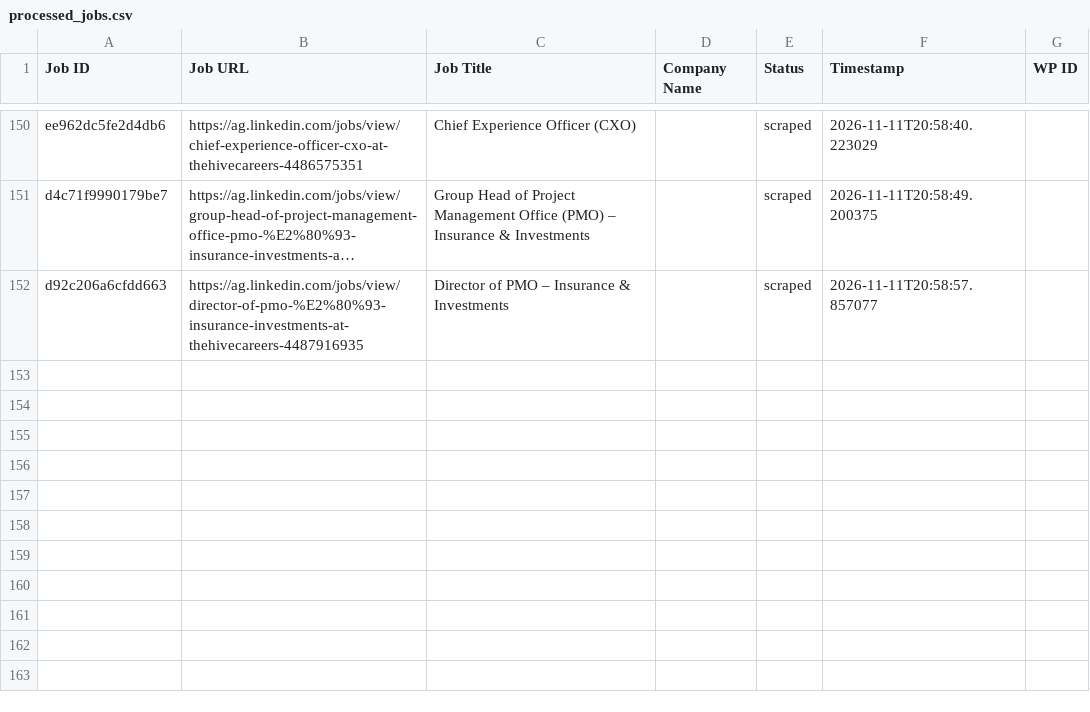
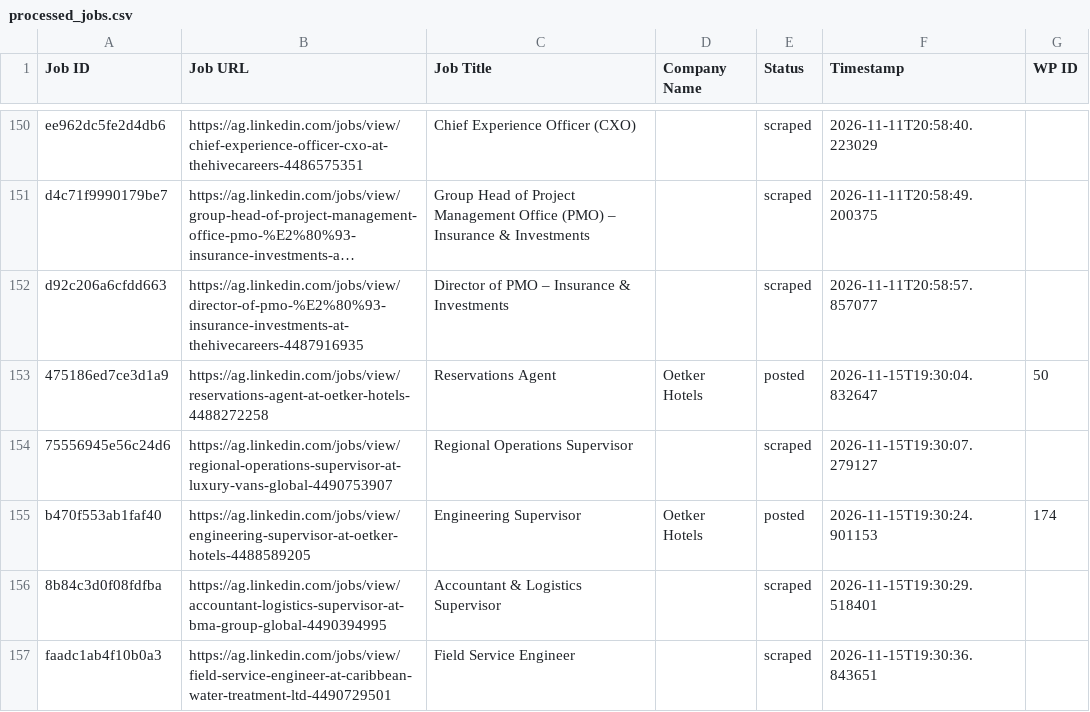
Before and after one commit to mimusdesign/ag, a CSV file: processed_jobs.csv, drawn as a sheet; only a part is shown, gaps mark what is left out; long unchanged cells end in …; the diff names each change by its address in the sheet, - before the commit and + after, or states it on an @@ line.

```diff
--- a/processed_jobs.csv
+++ b/processed_jobs.csv
+row 153: 475186ed7ce3d1a9 | https://ag.linkedin.com/jobs/view/reservations-agent-at-oetker-hotels-4488272258 | Reservations Agent | Oetker Hotels | posted | 2026-11-15T19:30:04.832647 | 50
+row 154: 75556945e56c24d6 | https://ag.linkedin.com/jobs/view/regional-operations-supervisor-at-luxury-vans-global-4490753907 | Regional Operations Supervisor |  | scraped | 2026-11-15T19:30:07.279127
+row 155: b470f553ab1faf40 | https://ag.linkedin.com/jobs/view/engineering-supervisor-at-oetker-hotels-4488589205 | Engineering Supervisor | Oetker Hotels | posted | 2026-11-15T19:30:24.901153 | 174
+row 156: 8b84c3d0f08fdfba | https://ag.linkedin.com/jobs/view/accountant-logistics-supervisor-at-bma-group-global-4490394995 | Accountant & Logistics Supervisor |  | scraped | 2026-11-15T19:30:29.518401
+row 157: faadc1ab4f10b0a3 | https://ag.linkedin.com/jobs/view/field-service-engineer-at-caribbean-water-treatment-ltd-4490729501 | Field Service Engineer |  | scraped | 2026-11-15T19:30:36.843651
```
